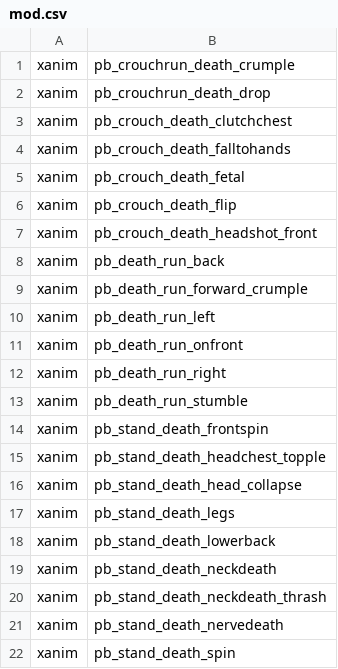
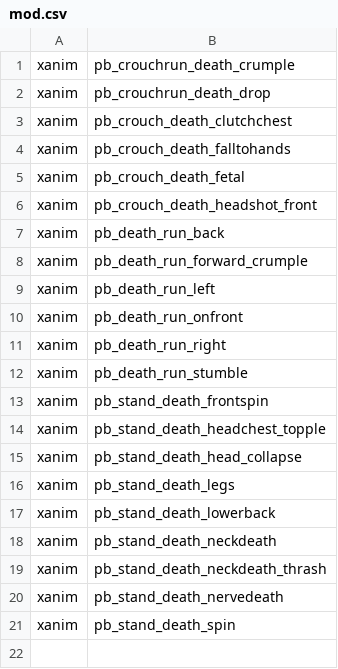
Before and after one commit to kruumy/cod4-better-anims, a CSV file: mod.csv, drawn as a sheet.

Commit message:
Add files via upload

```diff
--- a/mod.csv
+++ b/mod.csv
@@ -5,3 +5,2 @@ xanim,pb_crouch_death_falltohands
 xanim,pb_crouch_death_fetal
-xanim,pb_crouch_death_flip
 xanim,pb_crouch_death_headshot_front
```
